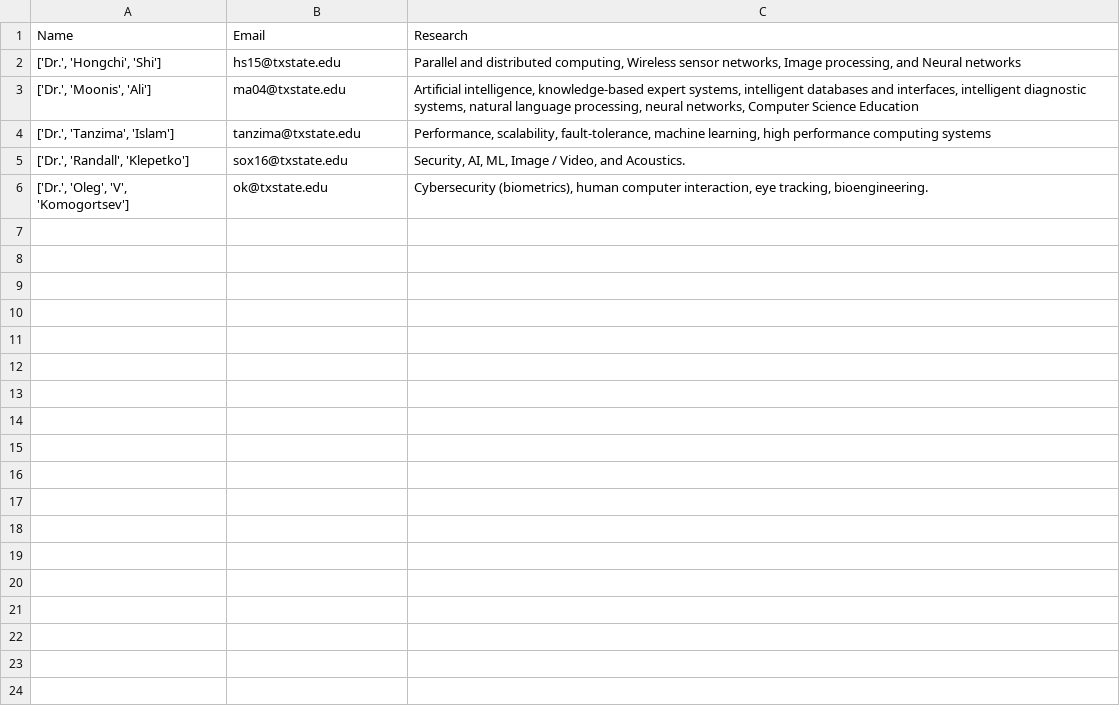
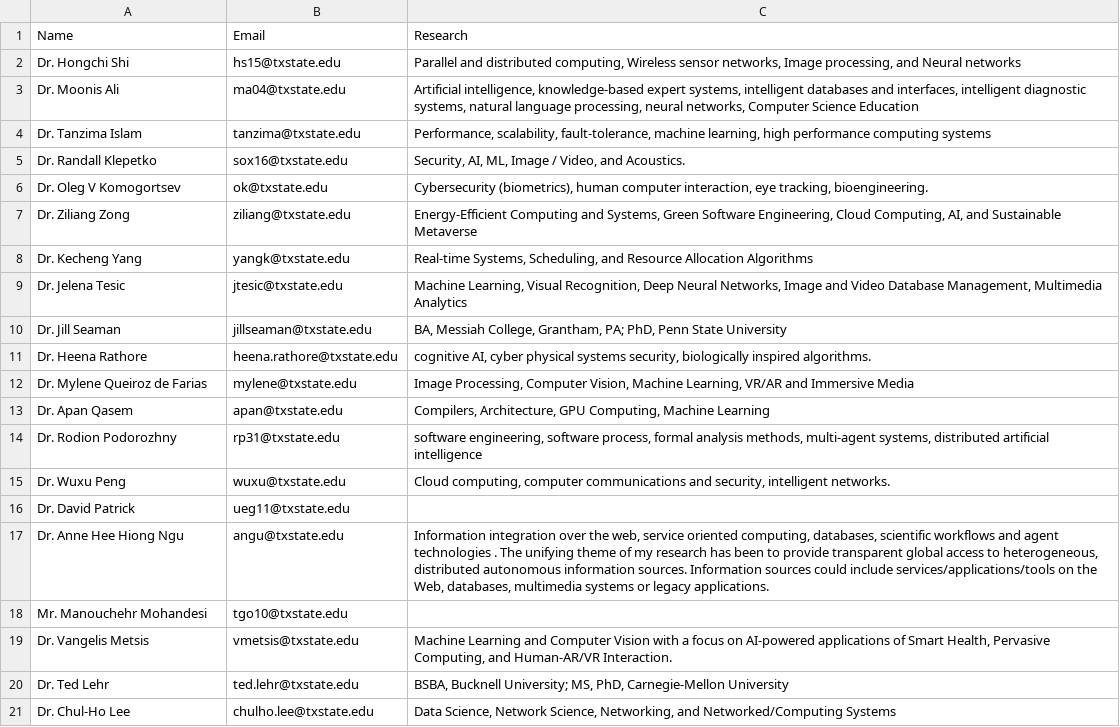
Before and after one commit to bipsec/ML-Projects, a CSV file: profile_data.csv, drawn as a sheet; only a part is shown; the diff covers the shown part only.

Commit message:
profiles data scraped

```diff
--- a/profile_data.csv
+++ b/profile_data.csv
@@ -1,6 +1,21 @@
 Name,Email,Research
-"['Dr.', 'Hongchi', 'Shi']",hs15@txstate.edu,"Parallel and distributed computing, Wireless sensor networks, Image processing, and Neural networks"
-"['Dr.', 'Moonis', 'Ali']",ma04@txstate.edu,"Artificial intelligence, knowledge-based expert systems, intelligent databases and interfaces, intelligent diagnostic systems, natural language processing, neural networks, Computer Science Education"
-"['Dr.', 'Tanzima', 'Islam']",tanzima@txstate.edu,"Performance, scalability, fault-tolerance, machine learning, high performance computing systems"
-"['Dr.', 'Randall', 'Klepetko']",sox16@txstate.edu,"Security, AI, ML, Image / Video, and Acoustics."
-"['Dr.', 'Oleg', 'V', 'Komogortsev']",ok@txstate.edu,"Cybersecurity (biometrics), human computer interaction, eye tracking, bioengineering."
+Dr. Hongchi Shi,hs15@txstate.edu,"Parallel and distributed computing, Wireless sensor networks, Image processing, and Neural networks"
+Dr. Moonis Ali,ma04@txstate.edu,"Artificial intelligence, knowledge-based expert systems, intelligent databases and interfaces, intelligent diagnostic systems, natural language processing, neural networks, Computer Science Education"
+Dr. Tanzima Islam,tanzima@txstate.edu,"Performance, scalability, fault-tolerance, machine learning, high performance computing systems"
+Dr. Randall Klepetko,sox16@txstate.edu,"Security, AI, ML, Image / Video, and Acoustics."
+Dr. Oleg V Komogortsev,ok@txstate.edu,"Cybersecurity (biometrics), human computer interaction, eye tracking, bioengineering."
+Dr. Ziliang Zong,ziliang@txstate.edu,"Energy-Efficient Computing and Systems, Green Software Engineering, Cloud Computing, AI, and Sustainable Metaverse"
+Dr. Kecheng Yang,yangk@txstate.edu,"Real-time Systems, Scheduling, and Resource Allocation Algorithms"
+Dr. Jelena Tesic,jtesic@txstate.edu,"Machine Learning, Visual Recognition, Deep Neural Networks, Image and Video Database Management, Multimedia Analytics"
+Dr. Jill Seaman,jillseaman@txstate.edu,"BA, Messiah College, Grantham, PA; PhD, Penn State University"
+Dr. Heena Rathore,heena.rathore@txstate.edu,"cognitive AI, cyber physical systems security, biologically inspired algorithms."
+Dr. Mylene Queiroz de Farias,mylene@txstate.edu,"Image Processing, Computer Vision, Machine Learning, VR/AR and Immersive Media"
+Dr. Apan Qasem,apan@txstate.edu,"Compilers, Architecture, GPU Computing, Machine Learning"
+Dr. Rodion Podorozhny,rp31@txstate.edu,"software engineering, software process, formal analysis methods, multi-agent systems, distributed artificial intelligence"
+Dr. Wuxu Peng,wuxu@txstate.edu,"Cloud computing, computer communications and security, intelligent networks."
+Dr. David Patrick,ueg11@txstate.edu,
+Dr. Anne Hee Hiong Ngu,angu@txstate.edu,"Information integration over the web, service oriented computing, databases, scientific workflows and agent technologies . The unifying theme of my research has been to provide transparent global access to heterogeneous, distributed autonomous information sources. Information sources could include services/applications/tools on the Web, databases, multimedia systems or legacy applications."
+Mr. Manouchehr Mohandesi,tgo10@txstate.edu,
+Dr. Vangelis Metsis,vmetsis@txstate.edu,"Machine Learning and Computer Vision with a focus on AI-powered applications of Smart Health, Pervasive Computing, and Human-AR/VR Interaction."
+Dr. Ted Lehr,ted.lehr@txstate.edu,"BSBA, Bucknell University; MS, PhD, Carnegie-Mellon University"
+Dr. Chul-Ho Lee,chulho.lee@txstate.edu,"Data Science, Network Science, Networking, and Networked/Computing Systems"
```
Also changed, not shown: 11 added rows elsewhere in this file, 1 other file.
